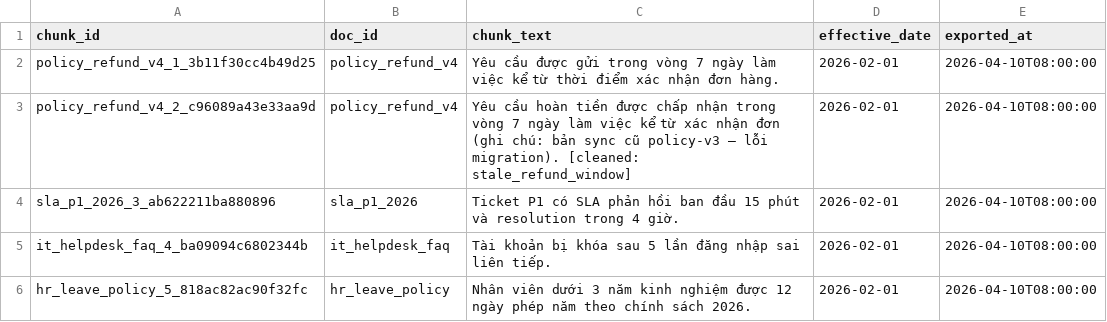
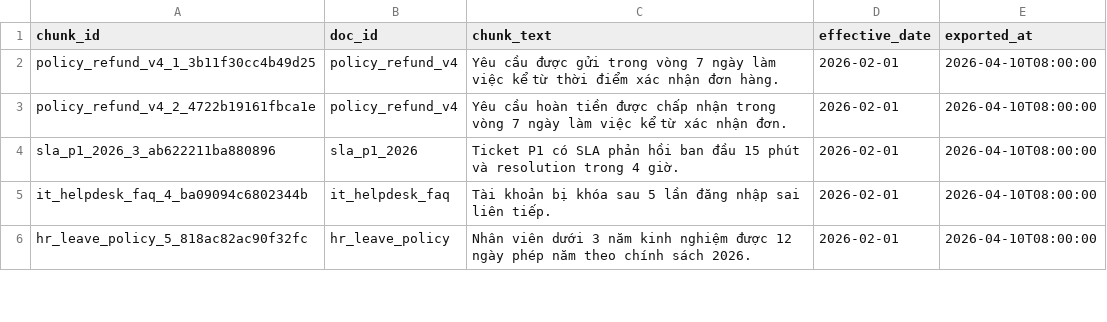
Before and after one commit to VinUni-AI20k/Lecture-Day-08-09-10, a CSV file: day10/lab/artifacts/eval/clean_dirty.csv, drawn as a sheet; only a part is shown.

Commit message:
eval

```diff
--- a/day10/lab/artifacts/eval/clean_dirty.csv
+++ b/day10/lab/artifacts/eval/clean_dirty.csv
@@ -2,3 +2,3 @@ chunk_id,doc_id,chunk_text,effective_date,exported_at
 policy_refund_v4_1_3b11f30cc4b49d25,policy_refund_v4,Yêu cầu được gửi trong vòng 7 ngày làm việc kể từ thời điểm xác nhận đơn hàng.,2026-02-01,2026-04-10T08:00:00
-policy_refund_v4_2_c96089a43e33aa9d,policy_refund_v4,Yêu cầu hoàn tiền được chấp nhận trong vòng 7 ngày làm việc kể từ xác nhận đơn (ghi chú: bản sync cũ policy-v3 — lỗi migration). [cleaned: stale_refund_window],2026-02-01,2026-04-10T08:00:00
+policy_refund_v4_2_4722b19161fbca1e,policy_refund_v4,Yêu cầu hoàn tiền được chấp nhận trong vòng 7 ngày làm việc kể từ xác nhận đơn.,2026-02-01,2026-04-10T08:00:00
 sla_p1_2026_3_ab622211ba880896,sla_p1_2026,Ticket P1 có SLA phản hồi ban đầu 15 phút và resolution trong 4 giờ.,2026-02-01,2026-04-10T08:00:00
```
